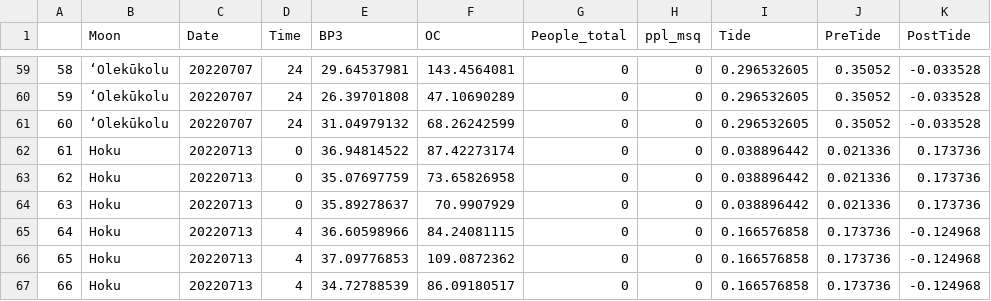
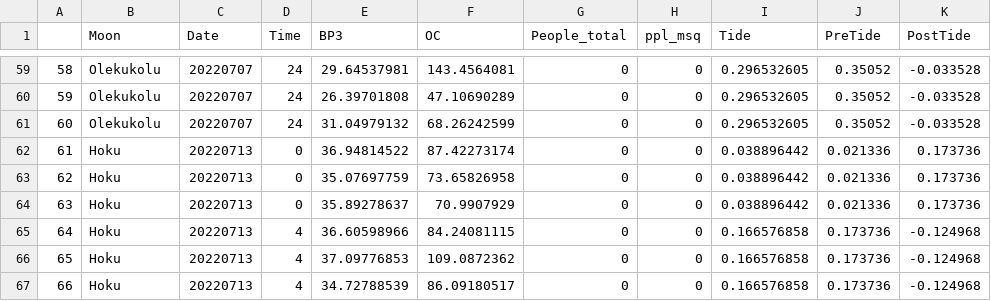
Before and after one commit to davism808/Diamond_Beach_Project, a CSV file: Diamond_Beach_Project/DiamondBeach_Jupyter/DiamondBeach_all_fin.csv, drawn as a sheet; only a part is shown, gaps mark what is left out; the diff covers the shown part only.

```diff
--- a/Diamond_Beach_Project/DiamondBeach_Jupyter/DiamondBeach_all_fin.csv
+++ b/Diamond_Beach_Project/DiamondBeach_Jupyter/DiamondBeach_all_fin.csv
@@ -59,4 +59,4 @@
-58,ʻOlekūkolu,20220707,24,29.64537981,143.4564081,0,0,0.296532605,0.35052,-0.033528
-59,ʻOlekūkolu,20220707,24,26.39701808,47.10690289,0,0,0.296532605,0.35052,-0.033528
-60,ʻOlekūkolu,20220707,24,31.04979132,68.26242599,0,0,0.296532605,0.35052,-0.033528
+58,Olekukolu,20220707,24,29.64537981,143.4564081,0,0,0.296532605,0.35052,-0.033528
+59,Olekukolu,20220707,24,26.39701808,47.10690289,0,0,0.296532605,0.35052,-0.033528
+60,Olekukolu,20220707,24,31.04979132,68.26242599,0,0,0.296532605,0.35052,-0.033528
 61,Hoku,20220713,0,36.94814522,87.42273174,0,0,0.038896442,0.021336,0.173736
```
Also changed, not shown: 27 edited cells elsewhere in this file, Diamond_Beach_Project/DiamondBeach_Jupyter/DiamondBeach_all.csv, 1 other file.
